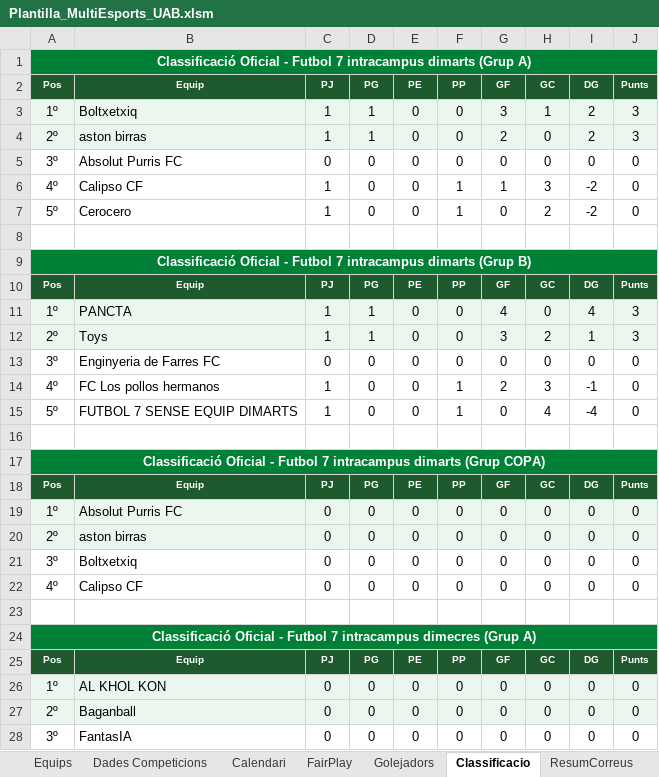
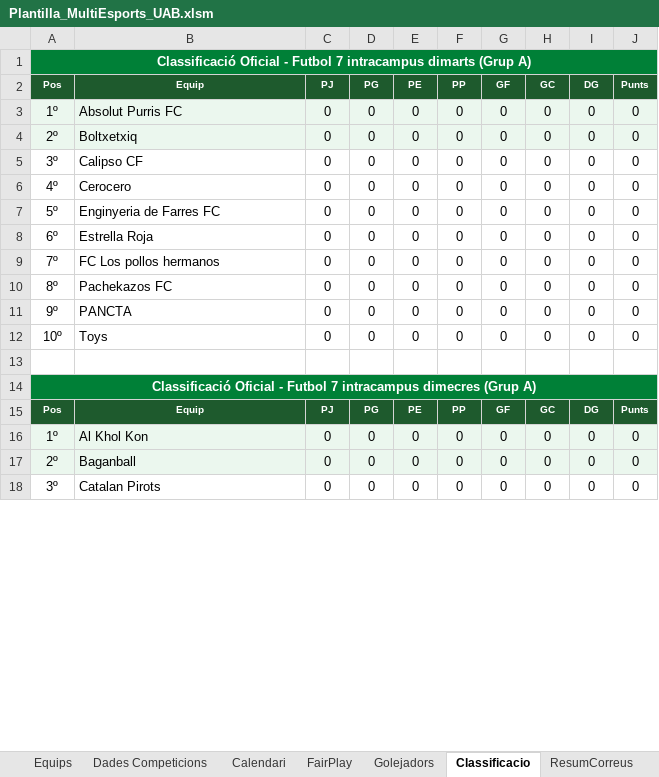
Before and after one commit to carlessisop-bot/multiesports-uab, an Excel workbook: Plantilla_MultiEsports_UAB.xlsm, sheet Classificacio, drawn as a sheet; only a part is shown; values as stored, in another font and other column widths than the file's, no borders; removed rows and columns are numbered as before the commit, all else as after; the diff covers the shown part only; the diff names each change by its address in the sheet, - before the commit and + after, or states it on an @@ line.

```diff
--- a/Plantilla_MultiEsports_UAB.xlsm (sheet Classificacio)
+++ b/Plantilla_MultiEsports_UAB.xlsm (sheet Classificacio)
-B1:J1 fill: none
+B1:J1 fill: #008037
-row 3: 1º | Boltxetxiq | 1 | 1 | 0 | 0 | 3 | 1 | 2 | 3
-row 4: 2º | aston birras | 1 | 1 | 0 | 0 | 2 | 0 | 2 | 3
-row 5: 3º | Absolut Purris FC | 0 | 0 | 0 | 0 | 0 | 0 | 0 | 0
-row 6: 4º | Calipso CF | 1 | 0 | 0 | 1 | 1 | 3 | -2 | 0
-row 7: 5º | Cerocero | 1 | 0 | 0 | 1 | 0 | 2 | -2 | 0
-row 8: (empty)
-row 9: Classificació Oficial - Futbol 7 intracampus dimarts (Grup B)
-row 10: Pos | Equip | PJ | PG | PE | PP | GF | GC | DG | Punts
-row 11: 1º | PANCTA | 1 | 1 | 0 | 0 | 4 | 0 | 4 | 3
-row 12: 2º | Toys | 1 | 1 | 0 | 0 | 3 | 2 | 1 | 3
-row 13: 3º | Enginyeria de Farres FC | 0 | 0 | 0 | 0 | 0 | 0 | 0 | 0
-row 14: 4º | FC Los pollos hermanos | 1 | 0 | 0 | 1 | 2 | 3 | -1 | 0
-row 15: 5º | FUTBOL 7 SENSE EQUIP DIMARTS | 1 | 0 | 0 | 1 | 0 | 4 | -4 | 0
-row 16: (empty)
-row 17: Classificació Oficial - Futbol 7 intracampus dimarts (Grup COPA)
-row 18: Pos | Equip | PJ | PG | PE | PP | GF | GC | DG | Punts
-B4 (Equip): aston birras
+B4 (Equip): Boltxetxiq
-B5 (Equip): Boltxetxiq
+B5 (Equip): Calipso CF
-B6 (Equip): Calipso CF
+B6 (Equip): Cerocero
+row 7: 5º | Enginyeria de Farres FC | 0 | 0 | 0 | 0 | 0 | 0 | 0 | 0
+row 8: 6º | Estrella Roja | 0 | 0 | 0 | 0 | 0 | 0 | 0 | 0
+row 9: 7º | FC Los pollos hermanos | 0 | 0 | 0 | 0 | 0 | 0 | 0 | 0
+row 10: 8º | Pachekazos FC | 0 | 0 | 0 | 0 | 0 | 0 | 0 | 0
+row 11: 9º | PANCTA | 0 | 0 | 0 | 0 | 0 | 0 | 0 | 0
+row 12: 10º | Toys | 0 | 0 | 0 | 0 | 0 | 0 | 0 | 0
-B14:J14 fill: none
+B14:J14 fill: #008037
-B16 (Equip): AL KHOL KON
+B16 (Equip): Al Khol Kon
-B18 (Equip): FantasIA
+B18 (Equip): Catalan Pirots
```
Also changed, not shown: 21 added rows, 4 removed rows, 60 edited cells and cell formats elsewhere in this sheet, sheet Calendari, sheet Consolidat, sheet Equips, sheet FairPlay, other sheet tabs, formulas that keep their value.
